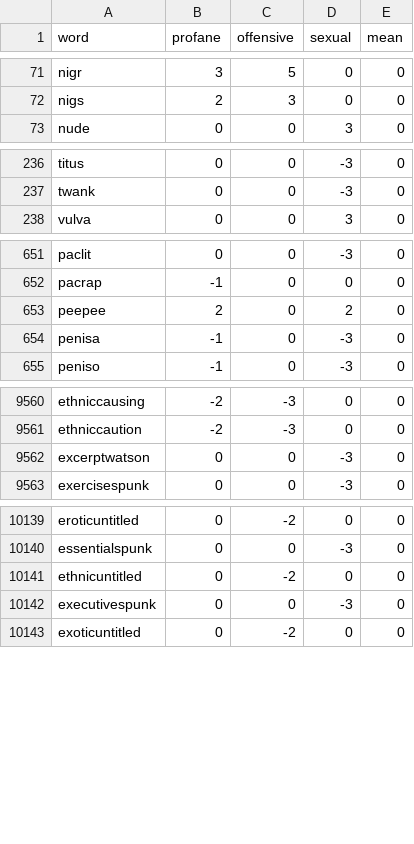
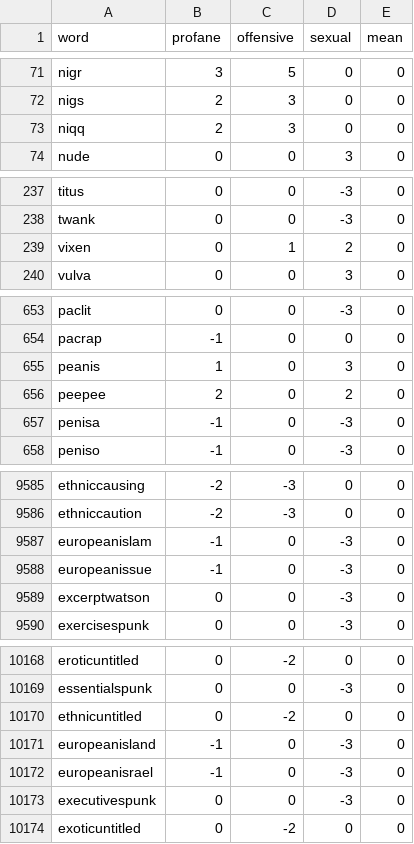
Before and after one commit to finnbear/moderation, a CSV file: wordlists.csv, drawn as a sheet; only a part is shown, gaps mark what is left out; the diff covers the shown part only; the diff names each change by its address in the sheet, - before the commit and + after, or states it on an @@ line.

```diff
--- a/wordlists.csv
+++ b/wordlists.csv
+row 73: niqq | 2 | 3 | 0 | 0
+row 239: vixen | 0 | 1 | 2 | 0
+row 655: peanis | 1 | 0 | 3 | 0
+row 9587: europeanislam | -1 | 0 | -3 | 0
+row 9588: europeanissue | -1 | 0 | -3 | 0
+row 10171: europeanisland | -1 | 0 | -3 | 0
+row 10172: europeanisrael | -1 | 0 | -3 | 0
```
Also changed, not shown: 24 added rows elsewhere in this file, generator/profanity.csv, 5 other files.
